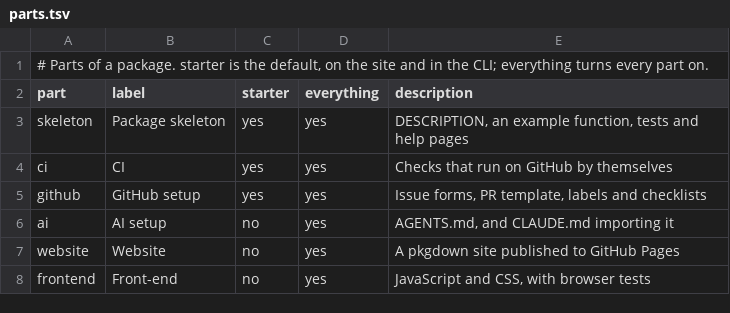
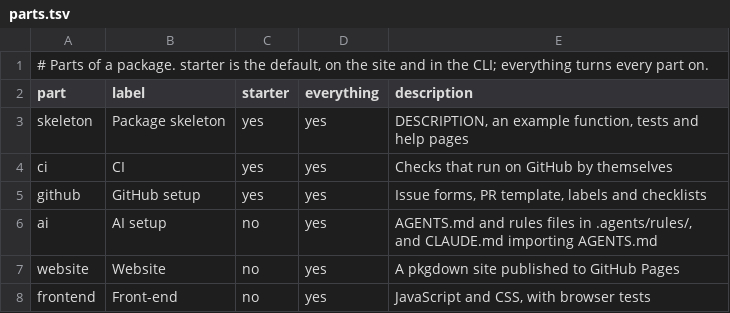
Before and after one commit to insightsurge/launchR, a TSV file: lists/parts.tsv, drawn as a sheet.

```diff
--- a/lists/parts.tsv
+++ b/lists/parts.tsv
@@ -5,3 +5,3 @@ ci	CI	yes	yes	Checks that run on GitHub by themselves
 github	GitHub setup	yes	yes	Issue forms, PR template, labels and checklists
-ai	AI setup	no	yes	AGENTS.md, and CLAUDE.md importing it
+ai	AI setup	no	yes	AGENTS.md and rules files in .agents/rules/, and CLAUDE.md importing AGENTS.md
 website	Website	no	yes	A pkgdown site published to GitHub Pages
```
Also changed, not shown: lists/checks.tsv, lists/files.tsv, 50 other files.
